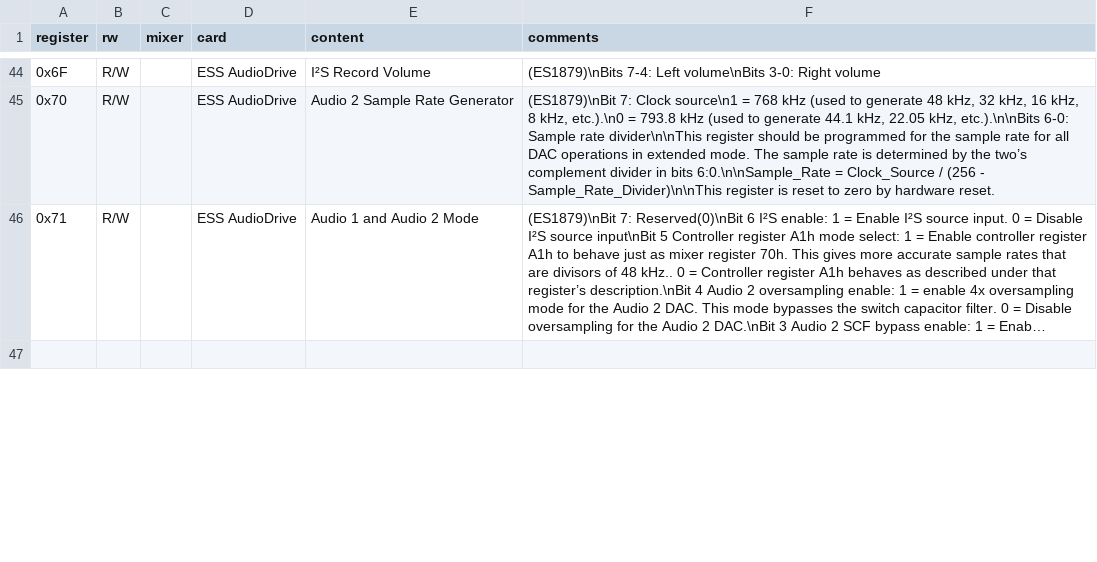
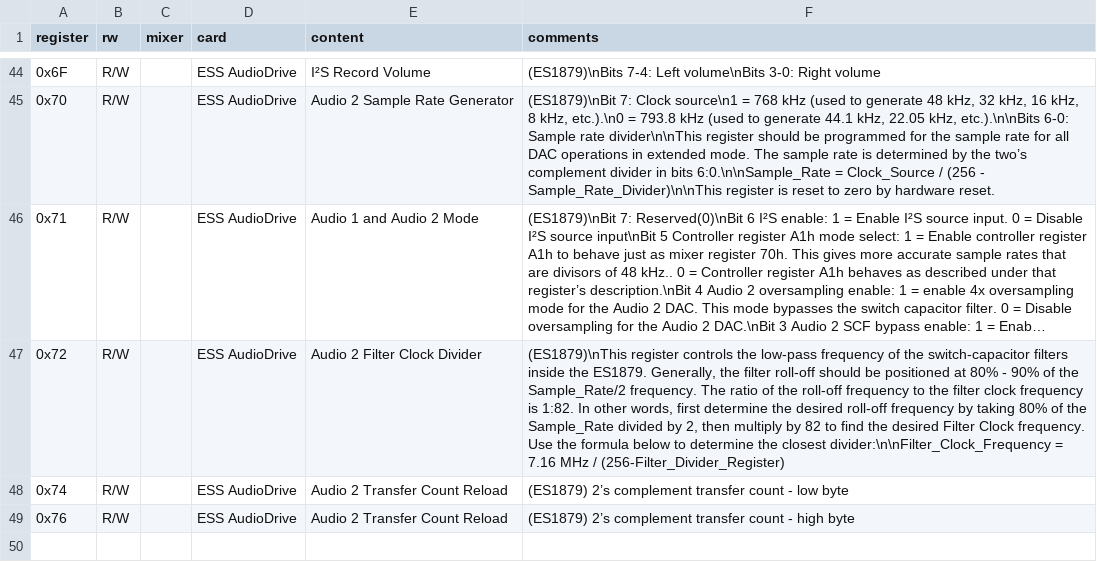
Before and after one commit to joncampbell123/a-pile-of-documentation, a CSV file: tables/sound/ibm/sound-blaster/sound-blaster-mixer-registers--hackipedia-org--hackipedia-org-sound-and-music-sound-blaster-ess-es1879.csv, drawn as a sheet; only a part is shown, gaps mark what is left out; long unchanged cells end in …; the diff covers the shown part only; the diff names each change by its address in the sheet, - before the commit and + after, or states it on an @@ line.

Commit message:
more

```diff
--- a/tables/sound/ibm/sound-blaster/sound-blaster-mixer-registers--hackipedia-org--hackipedia-org-sound-and-music-sound-blaster-ess-es1879.csv
+++ b/tables/sound/ibm/sound-blaster/sound-blaster-mixer-registers--hackipedia-org--hackipedia-org-sound-and-music-sound-blaster-ess-es1879.csv
+row 47: 0x72 | R/W |  | ESS AudioDrive | Audio 2 Filter Clock Divider | (ES1879)\nThis register controls the low-pass frequency of the switch-capacitor filters inside the ES1879. Generally, the filter roll-off should be positioned at 80% - 90% of the Sample_Rate/2 frequency. The ratio of the roll-off frequency to the filter clock frequency is 1:82. In other words, first determine the desired roll-off frequency by taking 80% of the Sample_Rate divided by 2, then multiply by 82 to find the desired Filter Clock frequency. Use the formula below to determine the closest divider:\n\nFilter_Clock_Frequency = 7.16 MHz / (256-Filter_Divider_Register)
+row 48: 0x74 | R/W |  | ESS AudioDrive | Audio 2 Transfer Count Reload | (ES1879) 2’s complement transfer count - low byte
+row 49: 0x76 | R/W |  | ESS AudioDrive | Audio 2 Transfer Count Reload | (ES1879) 2’s complement transfer count - high byte
```
Also changed, not shown: 2 removed rows and 1 edited cell elsewhere in this file.
